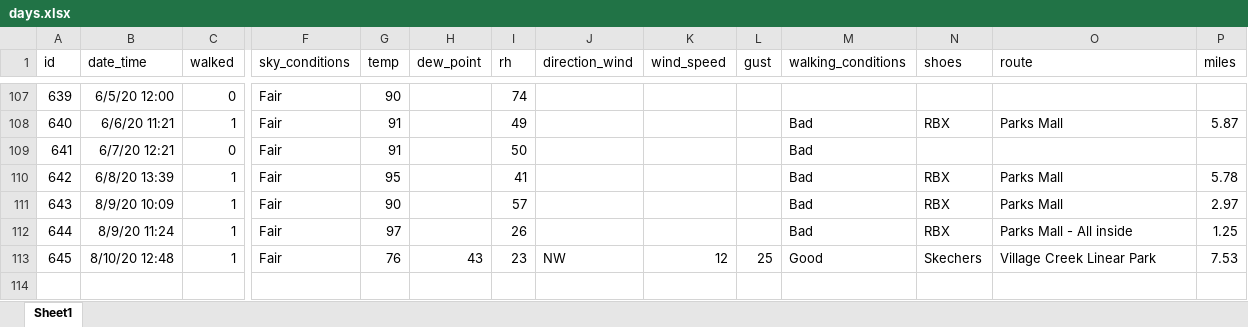
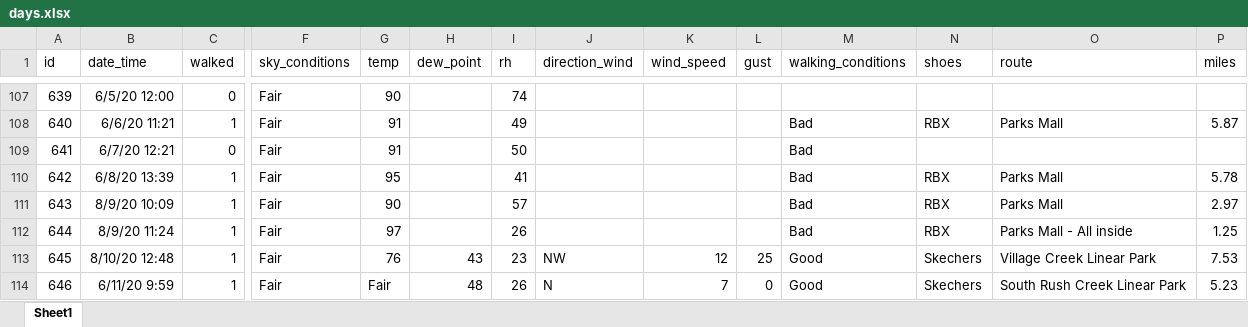
Before and after one commit to gitHubSlinkman/MyWalks, an Excel workbook: data/days.xlsx, sheet Sheet1, drawn as a sheet; only a part is shown, gaps mark what is left out; values as stored, in another font and other column widths than the file's, no borders; rows hold the shown columns only; the diff names each change by its address in the sheet, - before the commit and + after, or states it on an @@ line.

```diff
--- a/data/days.xlsx (sheet Sheet1)
+++ b/data/days.xlsx (sheet Sheet1)
+row 114: 646 | 6/11/20 9:59 | 1 | Fair | Fair | 48 | 26 | N | 7 | 0 | Good | Skechers | South Rush Creek Linear Park | 5.23
```
Also changed, not shown: 1 other file.
